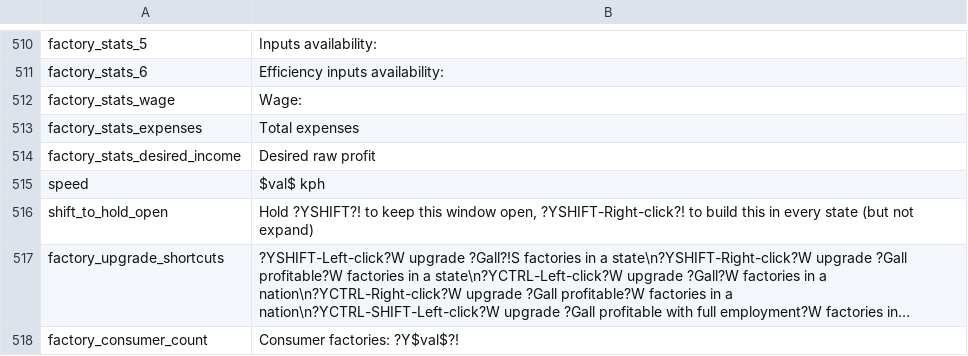
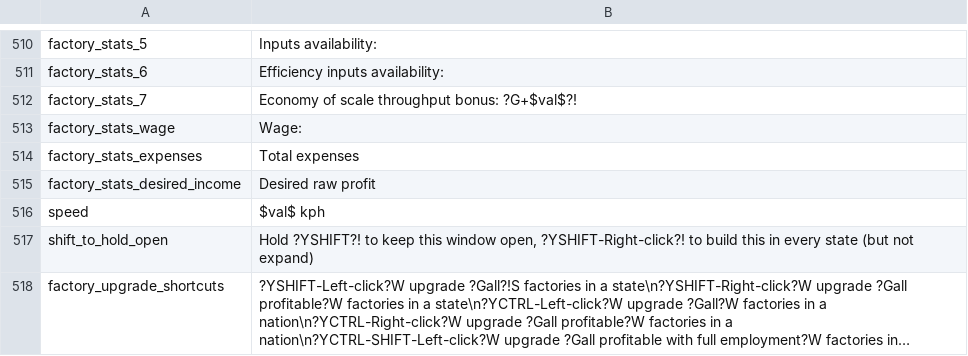
Before and after one commit to schombert/Project-Alice, a CSV file: assets/localisation/en-US/alice.csv, drawn as a sheet; only a part is shown, gaps mark what is left out; the shorter side is filled out with more unchanged rows; long unchanged cells end in …; the diff names each change by its address in the sheet, - before the commit and + after, or states it on an @@ line.

Commit message:
Economy of scale

```diff
--- a/assets/localisation/en-US/alice.csv
+++ b/assets/localisation/en-US/alice.csv
+row 512: factory_stats_7 | Economy of scale throughput bonus: ?G+$val$?!
```
Also changed, not shown: 4 other files.
